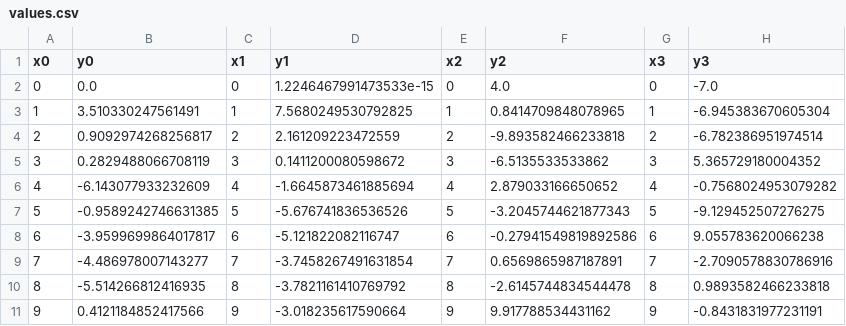
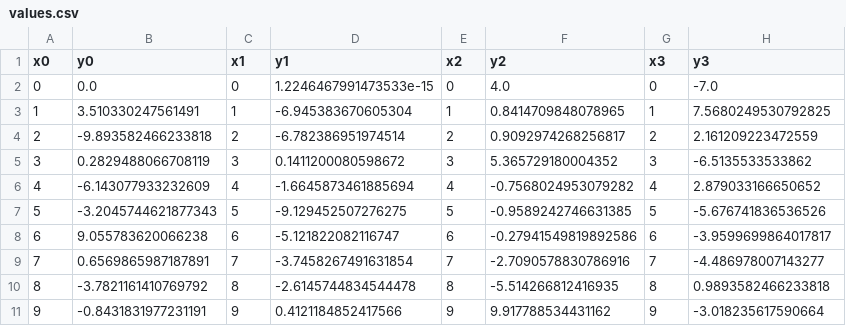
Before and after one commit to UnJay-0/Tirocinio, a CSV file: IdentificaSatelliti/values.csv, drawn as a sheet.

```diff
--- a/IdentificaSatelliti/values.csv
+++ b/IdentificaSatelliti/values.csv
@@ -2,10 +2,10 @@ x0,y0,x1,y1,x2,y2,x3,y3
 0,0.0,0,1.2246467991473533e-15,0,4.0,0,-7.0
-1,3.510330247561491,1,7.5680249530792825,1,0.8414709848078965,1,-6.945383670605304
-2,0.9092974268256817,2,2.161209223472559,2,-9.893582466233818,2,-6.782386951974514
-3,0.2829488066708119,3,0.1411200080598672,3,-6.5135533533862,3,5.365729180004352
-4,-6.143077933232609,4,-1.6645873461885694,4,2.879033166650652,4,-0.7568024953079282
-5,-0.9589242746631385,5,-5.676741836536526,5,-3.2045744621877343,5,-9.129452507276275
-6,-3.9599699864017817,6,-5.121822082116747,6,-0.27941549819892586,6,9.055783620066238
-7,-4.486978007143277,7,-3.7458267491631854,7,0.6569865987187891,7,-2.7090578830786916
-8,-5.514266812416935,8,-3.7821161410769792,8,-2.6145744834544478,8,0.9893582466233818
-9,0.4121184852417566,9,-3.018235617590664,9,9.917788534431162,9,-0.8431831977231191
+1,3.510330247561491,1,-6.945383670605304,1,0.8414709848078965,1,7.5680249530792825
+2,-9.893582466233818,2,-6.782386951974514,2,0.9092974268256817,2,2.161209223472559
+3,0.2829488066708119,3,0.1411200080598672,3,5.365729180004352,3,-6.5135533533862
+4,-6.143077933232609,4,-1.6645873461885694,4,-0.7568024953079282,4,2.879033166650652
+5,-3.2045744621877343,5,-9.129452507276275,5,-0.9589242746631385,5,-5.676741836536526
+6,9.055783620066238,6,-5.121822082116747,6,-0.27941549819892586,6,-3.9599699864017817
+7,0.6569865987187891,7,-3.7458267491631854,7,-2.7090578830786916,7,-4.486978007143277
+8,-3.7821161410769792,8,-2.6145744834544478,8,-5.514266812416935,8,0.9893582466233818
+9,-0.8431831977231191,9,0.4121184852417566,9,9.917788534431162,9,-3.018235617590664
```
Also changed, not shown: 47 other files.
